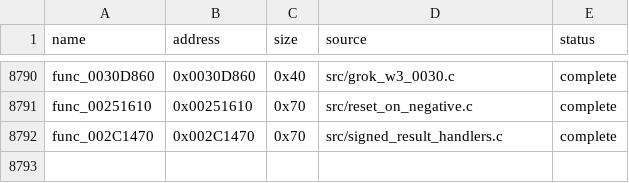
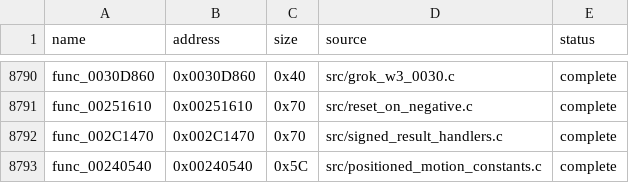
Before and after one commit to g-guthrie/mvc2-ps2-decomp, a CSV file: config/matches.csv, drawn as a sheet; only a part is shown, gaps mark what is left out.

```diff
--- a/config/matches.csv
+++ b/config/matches.csv
@@ -8792 +8792,2 @@ func_00251610,0x00251610,0x70,src/reset_on_negative.c,complete
 func_002C1470,0x002C1470,0x70,src/signed_result_handlers.c,complete
+func_00240540,0x00240540,0x5C,src/positioned_motion_constants.c,complete
```
Also changed, not shown: 3 other files.
